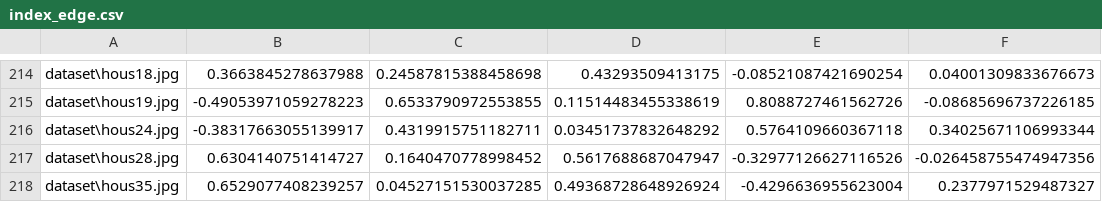
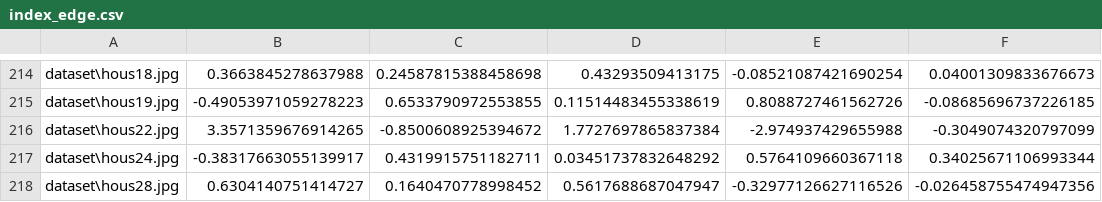
Before and after one commit to HajarRizk/CBIR, a CSV file: index_edge.csv, drawn as a sheet; only a part is shown, gaps mark what is left out; the shorter side is filled out with more unchanged rows.

```diff
--- a/index_edge.csv
+++ b/index_edge.csv
@@ -215,2 +215,3 @@ dataset\hous18.jpg,0.3663845278637988,0.24587815388458698,0.43293509413175,-0.08
 dataset\hous19.jpg,-0.49053971059278223,0.6533790972553855,0.11514483455338619,0.8088727461562726,-0.08685696737226185
+dataset\hous22.jpg,3.3571359676914265,-0.8500608925394672,1.7727697865837384,-2.974937429655988,-0.3049074320797099
 dataset\hous24.jpg,-0.38317663055139917,0.4319915751182711,0.03451737832648292,0.5764109660367118,0.34025671106993344
```
Also changed, not shown: index_MeanColor.csv, 2 other files.
